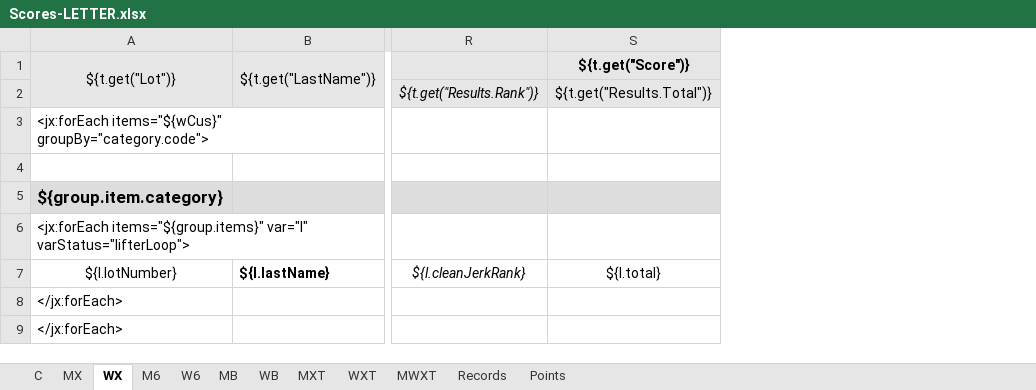
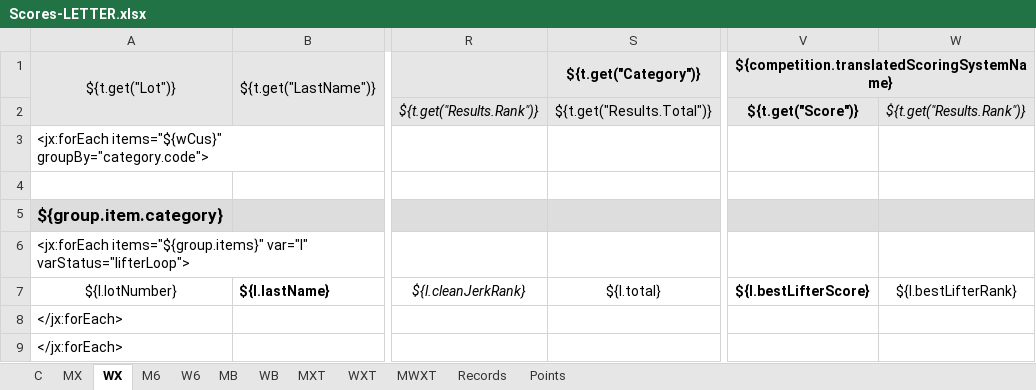
Before and after one commit to jflamy/owlcms4, an Excel workbook: owlcms/src/main/resources/templates/competitionBook/Scores-LETTER.xlsx, sheet WX, drawn as a sheet; only a part is shown, gaps mark what is left out; values as stored, in another font and other column widths than the file's, no borders; conditional formats not drawn; the diff names each change by its address in the sheet, - before the commit and + after, or states it on an @@ line.

Commit message:
updated templates for Scores

```diff
--- a/owlcms/src/main/resources/templates/competitionBook/Scores-LETTER.xlsx (sheet WX)
+++ b/owlcms/src/main/resources/templates/competitionBook/Scores-LETTER.xlsx (sheet WX)
+column V, rows 1-7: ${competition.translatedScoringSystemName} | ${t.get("Score")} |  |  |  |  | ${l.bestLifterScore}
+column W, rows 2-7: ${t.get("Results.Rank")} |  |  |  |  | ${l.bestLifterRank}
-S1: ${t.get("Score")}
+S1: ${t.get("Category")}
```
Also changed, not shown: sheet MX, sheet WB, sheet MB, owlcms/src/main/resources/templates/competitionBook/Scores-A4.xlsx, owlcms/src/main/resources/templates/competitionBook/Scores-LEGAL.xlsx.
